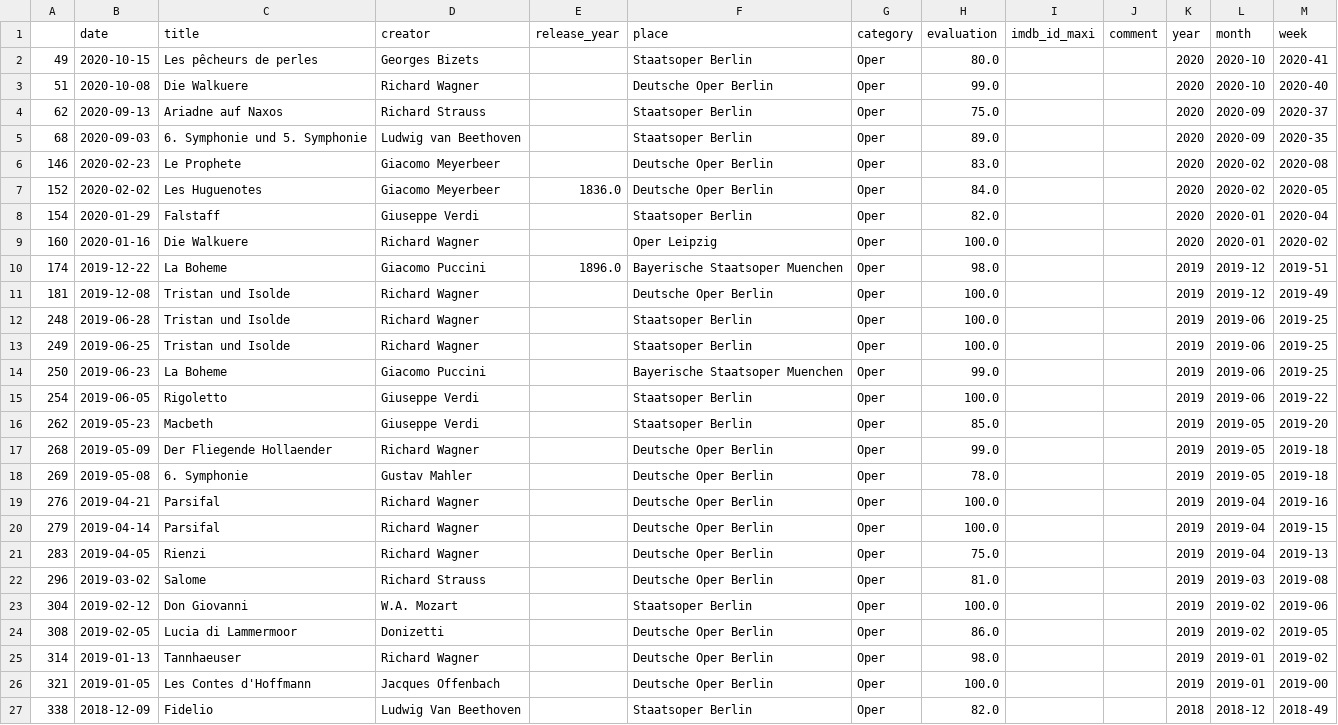
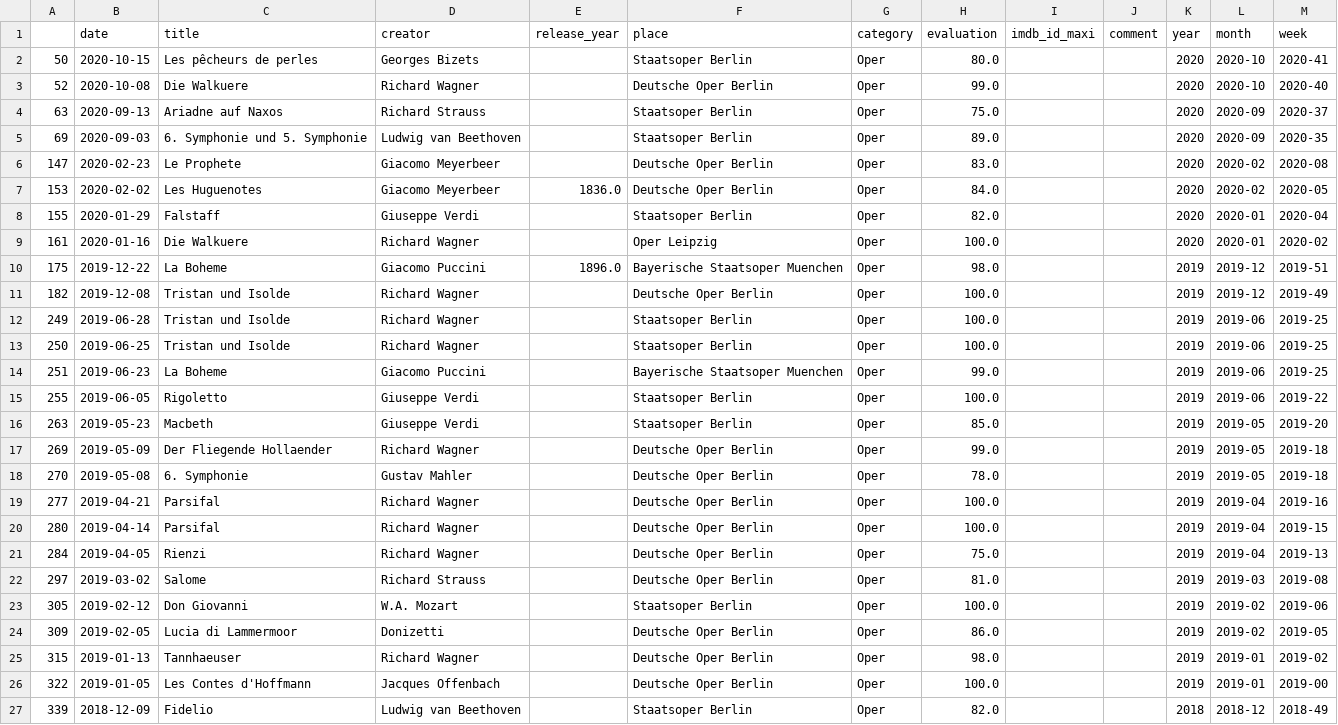
Before and after one commit to muellermax/movie-opera-diary, a CSV file: wrangling_scripts/input_operas.csv, drawn as a sheet; only a part is shown; the diff covers the shown part only.

```diff
--- a/wrangling_scripts/input_operas.csv
+++ b/wrangling_scripts/input_operas.csv
@@ -1,27 +1,27 @@
 ,date,title,creator,release_year,place,category,evaluation,imdb_id_maxi,comment,year,month,week
-49,2020-10-15,Les pêcheurs de perles,Georges Bizets,,Staatsoper Berlin,Oper,80.0,,,2020,2020-10,2020-41
-51,2020-10-08,Die Walkuere,Richard Wagner,,Deutsche Oper Berlin,Oper,99.0,,,2020,2020-10,2020-40
-62,2020-09-13,Ariadne auf Naxos,Richard Strauss,,Staatsoper Berlin,Oper,75.0,,,2020,2020-09,2020-37
-68,2020-09-03,6. Symphonie und 5. Symphonie,Ludwig van Beethoven,,Staatsoper Berlin,Oper,89.0,,,2020,2020-09,2020-35
-146,2020-02-23,Le Prophete,Giacomo Meyerbeer,,Deutsche Oper Berlin,Oper,83.0,,,2020,2020-02,2020-08
-152,2020-02-02,Les Huguenotes,Giacomo Meyerbeer,1836.0,Deutsche Oper Berlin,Oper,84.0,,,2020,2020-02,2020-05
-154,2020-01-29,Falstaff,Giuseppe Verdi,,Staatsoper Berlin,Oper,82.0,,,2020,2020-01,2020-04
-160,2020-01-16,Die Walkuere,Richard Wagner,,Oper Leipzig,Oper,100.0,,,2020,2020-01,2020-02
-174,2019-12-22,La Boheme,Giacomo Puccini,1896.0,Bayerische Staatsoper Muenchen,Oper,98.0,,,2019,2019-12,2019-51
-181,2019-12-08,Tristan und Isolde,Richard Wagner,,Deutsche Oper Berlin,Oper,100.0,,,2019,2019-12,2019-49
-248,2019-06-28,Tristan und Isolde,Richard Wagner,,Staatsoper Berlin,Oper,100.0,,,2019,2019-06,2019-25
-249,2019-06-25,Tristan und Isolde,Richard Wagner,,Staatsoper Berlin,Oper,100.0,,,2019,2019-06,2019-25
-250,2019-06-23,La Boheme,Giacomo Puccini,,Bayerische Staatsoper Muenchen,Oper,99.0,,,2019,2019-06,2019-25
-254,2019-06-05,Rigoletto,Giuseppe Verdi,,Staatsoper Berlin,Oper,100.0,,,2019,2019-06,2019-22
-262,2019-05-23,Macbeth,Giuseppe Verdi,,Staatsoper Berlin,Oper,85.0,,,2019,2019-05,2019-20
-268,2019-05-09,Der Fliegende Hollaender,Richard Wagner,,Deutsche Oper Berlin,Oper,99.0,,,2019,2019-05,2019-18
-269,2019-05-08,6. Symphonie,Gustav Mahler,,Deutsche Oper Berlin,Oper,78.0,,,2019,2019-05,2019-18
-276,2019-04-21,Parsifal,Richard Wagner,,Deutsche Oper Berlin,Oper,100.0,,,2019,2019-04,2019-16
-279,2019-04-14,Parsifal,Richard Wagner,,Deutsche Oper Berlin,Oper,100.0,,,2019,2019-04,2019-15
-283,2019-04-05,Rienzi,Richard Wagner,,Deutsche Oper Berlin,Oper,75.0,,,2019,2019-04,2019-13
-296,2019-03-02,Salome,Richard Strauss,,Deutsche Oper Berlin,Oper,81.0,,,2019,2019-03,2019-08
-304,2019-02-12,Don Giovanni,W.A. Mozart,,Staatsoper Berlin,Oper,100.0,,,2019,2019-02,2019-06
-308,2019-02-05,Lucia di Lammermoor,Donizetti,,Deutsche Oper Berlin,Oper,86.0,,,2019,2019-02,2019-05
-314,2019-01-13,Tannhaeuser,Richard Wagner,,Deutsche Oper Berlin,Oper,98.0,,,2019,2019-01,2019-02
-321,2019-01-05,Les Contes d'Hoffmann,Jacques Offenbach,,Deutsche Oper Berlin,Oper,100.0,,,2019,2019-01,2019-00
-338,2018-12-09,Fidelio,Ludwig Van Beethoven,,Staatsoper Berlin,Oper,82.0,,,2018,2018-12,2018-49
+50,2020-10-15,Les pêcheurs de perles,Georges Bizets,,Staatsoper Berlin,Oper,80.0,,,2020,2020-10,2020-41
+52,2020-10-08,Die Walkuere,Richard Wagner,,Deutsche Oper Berlin,Oper,99.0,,,2020,2020-10,2020-40
+63,2020-09-13,Ariadne auf Naxos,Richard Strauss,,Staatsoper Berlin,Oper,75.0,,,2020,2020-09,2020-37
+69,2020-09-03,6. Symphonie und 5. Symphonie,Ludwig van Beethoven,,Staatsoper Berlin,Oper,89.0,,,2020,2020-09,2020-35
+147,2020-02-23,Le Prophete,Giacomo Meyerbeer,,Deutsche Oper Berlin,Oper,83.0,,,2020,2020-02,2020-08
+153,2020-02-02,Les Huguenotes,Giacomo Meyerbeer,1836.0,Deutsche Oper Berlin,Oper,84.0,,,2020,2020-02,2020-05
+155,2020-01-29,Falstaff,Giuseppe Verdi,,Staatsoper Berlin,Oper,82.0,,,2020,2020-01,2020-04
+161,2020-01-16,Die Walkuere,Richard Wagner,,Oper Leipzig,Oper,100.0,,,2020,2020-01,2020-02
+175,2019-12-22,La Boheme,Giacomo Puccini,1896.0,Bayerische Staatsoper Muenchen,Oper,98.0,,,2019,2019-12,2019-51
+182,2019-12-08,Tristan und Isolde,Richard Wagner,,Deutsche Oper Berlin,Oper,100.0,,,2019,2019-12,2019-49
+249,2019-06-28,Tristan und Isolde,Richard Wagner,,Staatsoper Berlin,Oper,100.0,,,2019,2019-06,2019-25
+250,2019-06-25,Tristan und Isolde,Richard Wagner,,Staatsoper Berlin,Oper,100.0,,,2019,2019-06,2019-25
+251,2019-06-23,La Boheme,Giacomo Puccini,,Bayerische Staatsoper Muenchen,Oper,99.0,,,2019,2019-06,2019-25
+255,2019-06-05,Rigoletto,Giuseppe Verdi,,Staatsoper Berlin,Oper,100.0,,,2019,2019-06,2019-22
+263,2019-05-23,Macbeth,Giuseppe Verdi,,Staatsoper Berlin,Oper,85.0,,,2019,2019-05,2019-20
+269,2019-05-09,Der Fliegende Hollaender,Richard Wagner,,Deutsche Oper Berlin,Oper,99.0,,,2019,2019-05,2019-18
+270,2019-05-08,6. Symphonie,Gustav Mahler,,Deutsche Oper Berlin,Oper,78.0,,,2019,2019-05,2019-18
+277,2019-04-21,Parsifal,Richard Wagner,,Deutsche Oper Berlin,Oper,100.0,,,2019,2019-04,2019-16
+280,2019-04-14,Parsifal,Richard Wagner,,Deutsche Oper Berlin,Oper,100.0,,,2019,2019-04,2019-15
+284,2019-04-05,Rienzi,Richard Wagner,,Deutsche Oper Berlin,Oper,75.0,,,2019,2019-04,2019-13
+297,2019-03-02,Salome,Richard Strauss,,Deutsche Oper Berlin,Oper,81.0,,,2019,2019-03,2019-08
+305,2019-02-12,Don Giovanni,W.A. Mozart,,Staatsoper Berlin,Oper,100.0,,,2019,2019-02,2019-06
+309,2019-02-05,Lucia di Lammermoor,Donizetti,,Deutsche Oper Berlin,Oper,86.0,,,2019,2019-02,2019-05
+315,2019-01-13,Tannhaeuser,Richard Wagner,,Deutsche Oper Berlin,Oper,98.0,,,2019,2019-01,2019-02
+322,2019-01-05,Les Contes d'Hoffmann,Jacques Offenbach,,Deutsche Oper Berlin,Oper,100.0,,,2019,2019-01,2019-00
+339,2018-12-09,Fidelio,Ludwig van Beethoven,,Staatsoper Berlin,Oper,82.0,,,2018,2018-12,2018-49
```
Also changed, not shown: 4 added rows, 4 removed rows and 67 edited cells elsewhere in this file, wrangling_scripts/input_all.csv, wrangling_scripts/input_movies.csv, 2 other files.
